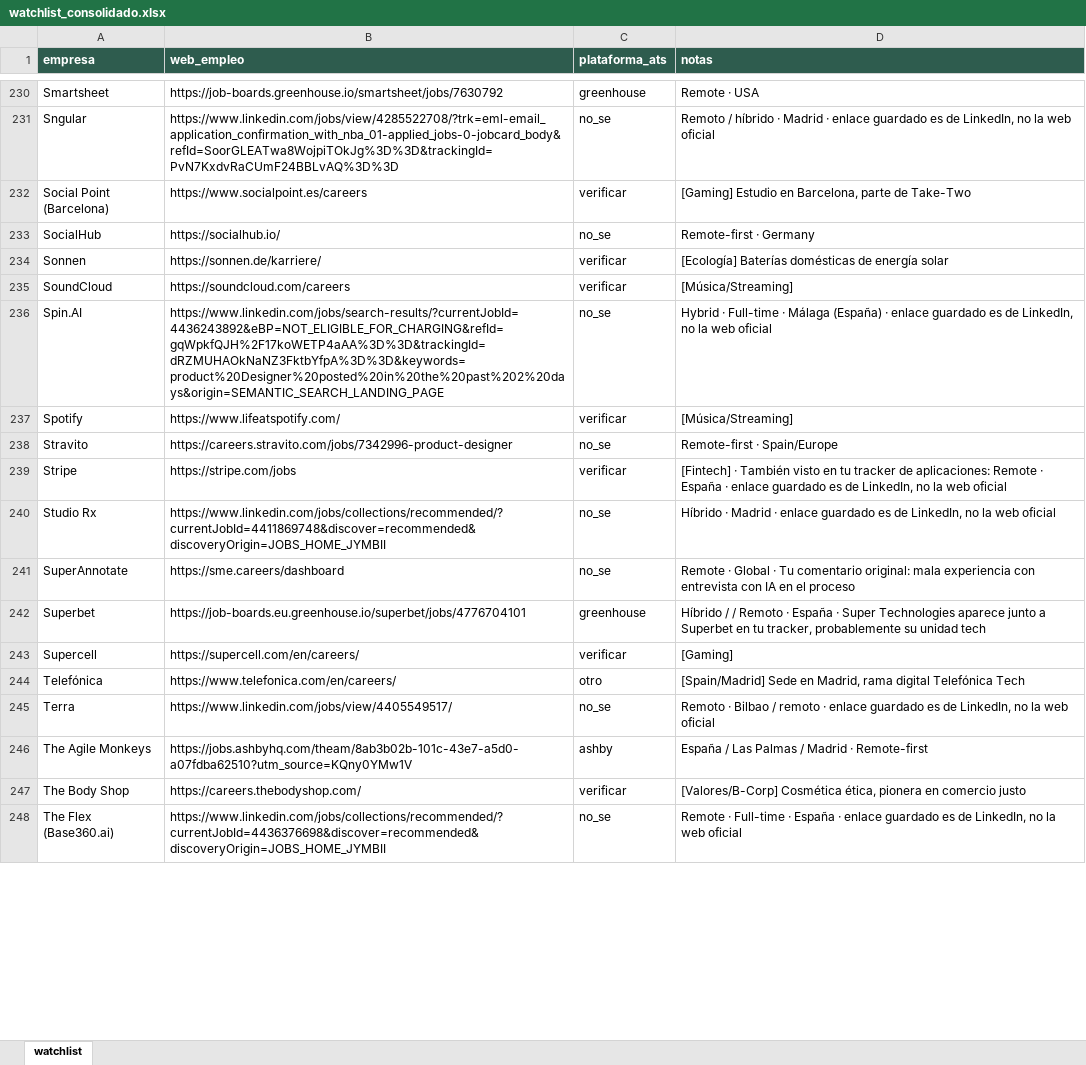
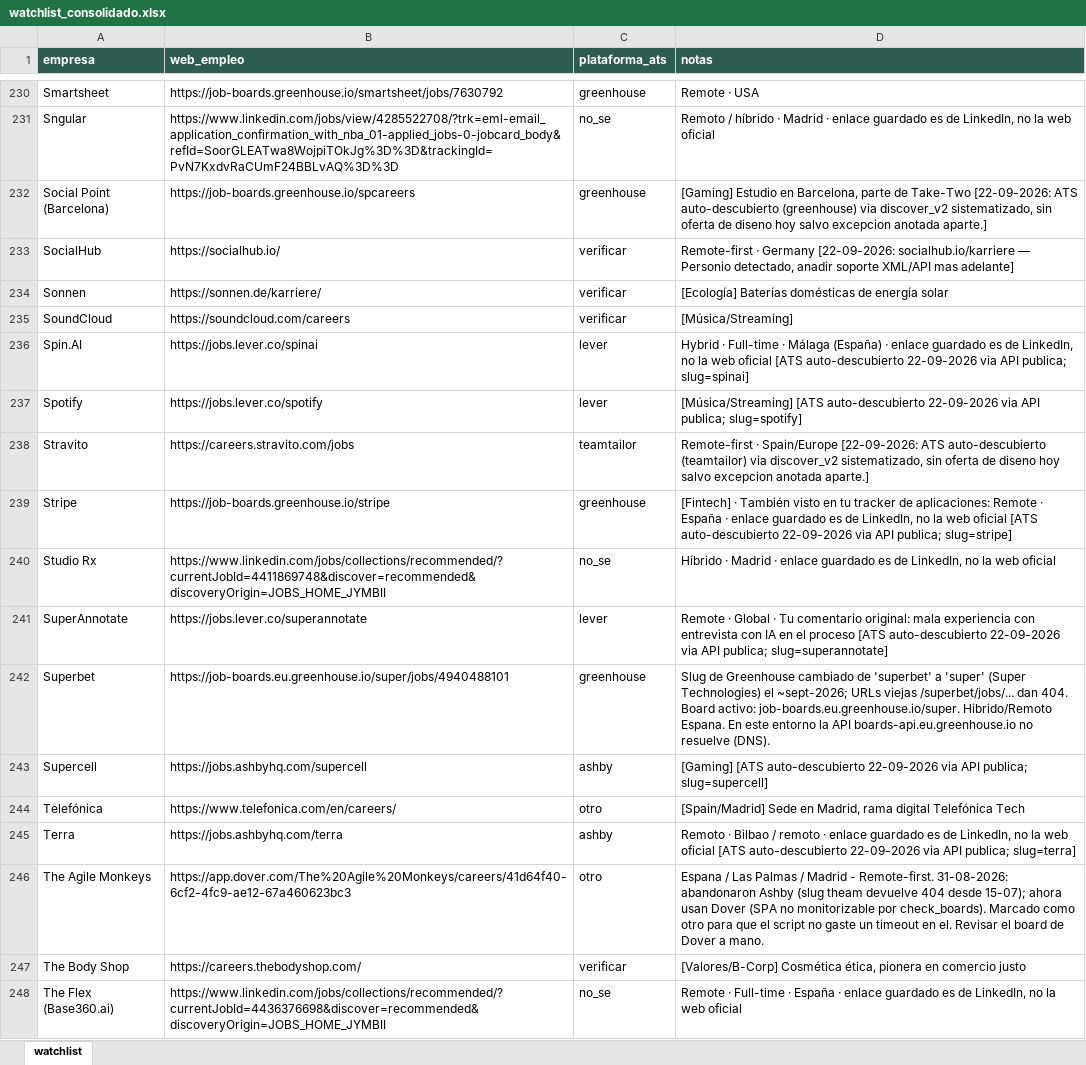
Before and after one commit to Abadisedraoui/busqueda-trabajo, an Excel workbook: watchlist_consolidado.xlsx, sheet watchlist, drawn as a sheet; only a part is shown, gaps mark what is left out; values as stored, in another font and other column widths than the file's, no borders; the diff covers the shown part only; the diff names each change by its address in the sheet, - before the commit and + after, or states it on an @@ line.

```diff
--- a/watchlist_consolidado.xlsx (sheet watchlist)
+++ b/watchlist_consolidado.xlsx (sheet watchlist)
-B232 (web_empleo): https://www.socialpoint.es/careers
+B232 (web_empleo): https://job-boards.greenhouse.io/spcareers
-C232 (plataforma_ats): verificar
+C232 (plataforma_ats): greenhouse
-D232 (notas): …de Take-Two
+D232 (notas): …de Take-Two [22-09-2026: ATS auto-descubierto (greenhouse) via discover_v2 sistematizado, sin oferta de diseno hoy salvo excepcion anotada aparte.]
-C233 (plataforma_ats): no_se
+C233 (plataforma_ats): verificar
-D233 (notas): …· Germany
+D233 (notas): …· Germany [22-09-2026: socialhub.io/karriere — Personio detectado, anadir soporte XML/API mas adelante]
-B236 (web_empleo): https://www.linkedin.com/jobs/search-results/?currentJobId=4436243892&eBP=NOT_ELIGIBLE_FOR_CHARGING&refId=gqWpkfQJH%2F17koWETP4aAA%3D%3D&trackingId=dRZMUHAOkNaNZ3FktbYfpA%3D%3D&keywords=product%20Designer%20posted%20in%20the%20past%202%20days&origin=SEMANTIC_SEARCH_LANDING_PAGE
+B236 (web_empleo): https://jobs.lever.co/spinai
-C236 (plataforma_ats): no_se
+C236 (plataforma_ats): lever
-D236 (notas): …web oficial
+D236 (notas): …web oficial [ATS auto-descubierto 22-09-2026 via API publica; slug=spinai]
-B237 (web_empleo): https://www.lifeatspotify.com/
+B237 (web_empleo): https://jobs.lever.co/spotify
-C237 (plataforma_ats): verificar
+C237 (plataforma_ats): lever
-D237 (notas): [Música/Streaming]
+D237 (notas): [Música/Streaming] [ATS auto-descubierto 22-09-2026 via API publica; slug=spotify]
-B238 (web_empleo): https://careers.stravito.com/jobs/7342996-product-designer
+B238 (web_empleo): https://careers.stravito.com/jobs
-C238 (plataforma_ats): no_se
+C238 (plataforma_ats): teamtailor
-D238 (notas): …· Spain/Europe
+D238 (notas): …· Spain/Europe [22-09-2026: ATS auto-descubierto (teamtailor) via discover_v2 sistematizado, sin oferta de diseno hoy salvo excepcion anotada aparte.]
-B239 (web_empleo): https://stripe.com/jobs
+B239 (web_empleo): https://job-boards.greenhouse.io/stripe
-C239 (plataforma_ats): verificar
+C239 (plataforma_ats): greenhouse
-D239 (notas): …web oficial
+D239 (notas): …web oficial [ATS auto-descubierto 22-09-2026 via API publica; slug=stripe]
-B241 (web_empleo): https://sme.careers/dashboard
+B241 (web_empleo): https://jobs.lever.co/superannotate
-C241 (plataforma_ats): no_se
+C241 (plataforma_ats): lever
-D241 (notas): …el proceso
+D241 (notas): …el proceso [ATS auto-descubierto 22-09-2026 via API publica; slug=superannotate]
-B242 (web_empleo): https://job-boards.eu.greenhouse.io/superbet/jobs/4776704101
+B242 (web_empleo): https://job-boards.eu.greenhouse.io/super/jobs/4940488101
-D242 (notas): Híbrido / / Remoto · España · Super Technologies aparece junto a Superbet en tu tracker, probablemente su unidad tech
+D242 (notas): Slug de Greenhouse cambiado de 'superbet' a 'super' (Super Technologies) el ~sept-2026; URLs viejas /superbet/jobs/... dan 404. Board activo: job-boards.eu.greenhouse.io/super. Hibrido/Remoto Espana. En este entorno la API boards-api.eu.greenhouse.io no resuelve (DNS).
-B243 (web_empleo): https://supercell.com/en/careers/
+B243 (web_empleo): https://jobs.ashbyhq.com/supercell
-C243 (plataforma_ats): verificar
+C243 (plataforma_ats): ashby
-D243 (notas): [Gaming]
+D243 (notas): [Gaming] [ATS auto-descubierto 22-09-2026 via API publica; slug=supercell]
-B245 (web_empleo): https://www.linkedin.com/jobs/view/4405549517/
+B245 (web_empleo): https://jobs.ashbyhq.com/terra
-C245 (plataforma_ats): no_se
+C245 (plataforma_ats): ashby
-D245 (notas): …web oficial
+D245 (notas): …web oficial [ATS auto-descubierto 22-09-2026 via API publica; slug=terra]
-B246 (web_empleo): https://jobs.ashbyhq.com/theam/8ab3b02b-101c-43e7-a5d0-a07fdba62510?utm_source=KQny0YMw1V
+B246 (web_empleo): https://app.dover.com/The%20Agile%20Monkeys/careers/41d64f40-6cf2-4fc9-ae12-67a460623bc3
-C246 (plataforma_ats): ashby
+C246 (plataforma_ats): otro
-D246 (notas): España / Las Palmas / Madrid · Remote-first
+D246 (notas): Espana / Las Palmas / Madrid - Remote-first. 31-08-2026: abandonaron Ashby (slug theam devuelve 404 desde 15-07); ahora usan Dover (SPA no monitorizable por check_boards). Marcado como otro para que el script no gaste un timeout en el. Revisar el board de Dover a mano.
```
Also changed, not shown: 20 added rows and 341 edited cells elsewhere in this sheet, 15 other files.
